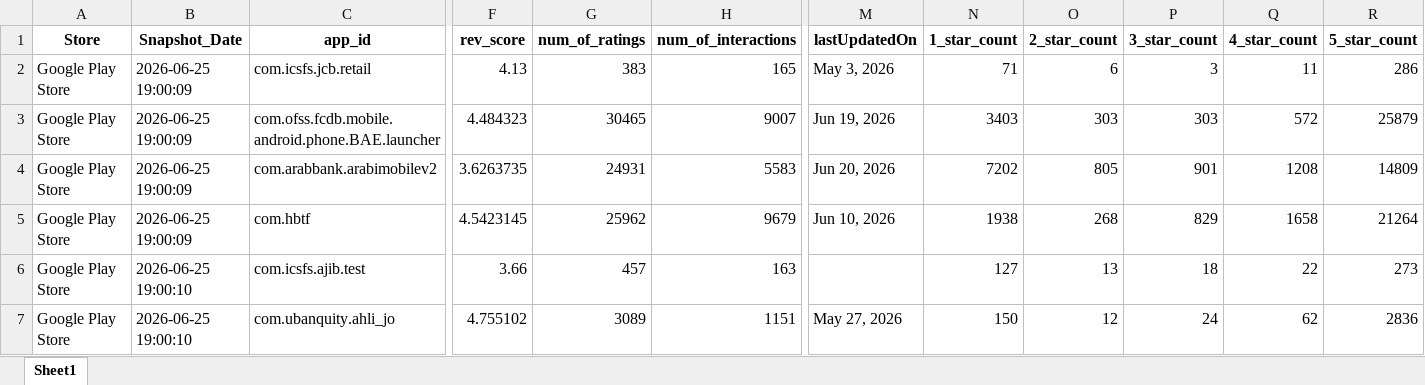
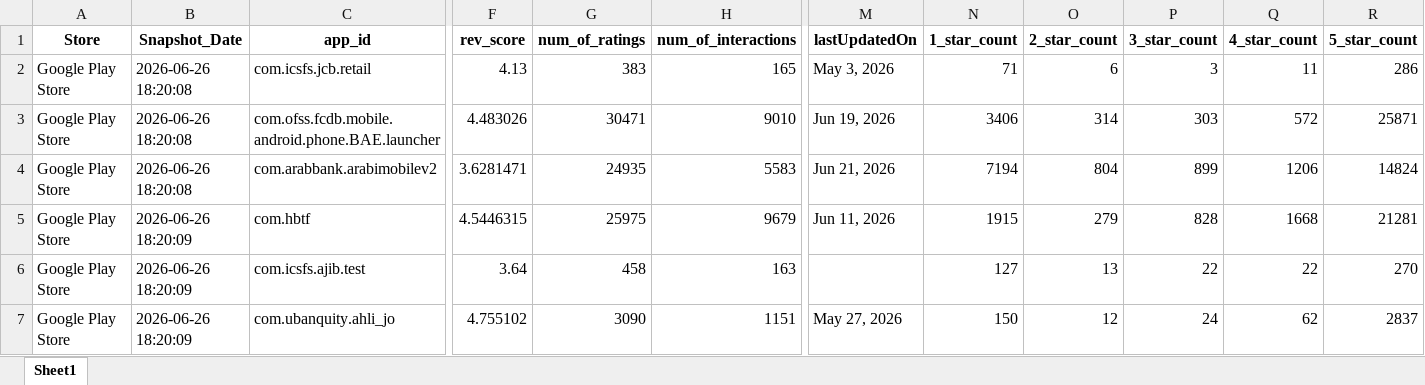
Before and after one commit to Joseph-Sal/jordan_banks_reviews_stats_data, an Excel workbook: data/Jordan_banks_Reviews_GooglePlay.xlsx, sheet Sheet1, drawn as a sheet; only a part is shown, gaps mark what is left out; values as stored, in another font and other column widths than the file's, no borders; the diff covers the shown part only; the diff names each change by its address in the sheet, - before the commit and + after, or states it on an @@ line.

```diff
--- a/data/Jordan_banks_Reviews_GooglePlay.xlsx (sheet Sheet1)
+++ b/data/Jordan_banks_Reviews_GooglePlay.xlsx (sheet Sheet1)
-B2:B4 (Snapshot_Date): 2026-06-25 19:00:09
+B2:B4 (Snapshot_Date): 2026-06-26 18:20:08
-F3 (rev_score): 4.484323
+F3 (rev_score): 4.483026
-G3 (num_of_ratings): 30465
+G3 (num_of_ratings): 30471
-H3 (num_of_interactions): 9007
+H3 (num_of_interactions): 9010
-N3 (1_star_count): 3403
+N3 (1_star_count): 3406
-O3 (2_star_count): 303
+O3 (2_star_count): 314
-R3 (5_star_count): 25879
+R3 (5_star_count): 25871
-F4 (rev_score): 3.6263735
+F4 (rev_score): 3.6281471
-G4 (num_of_ratings): 24931
+G4 (num_of_ratings): 24935
-M4 (lastUpdatedOn): Jun 20, 2026
+M4 (lastUpdatedOn): Jun 21, 2026
-N4 (1_star_count): 7202
+N4 (1_star_count): 7194
-O4 (2_star_count): 805
+O4 (2_star_count): 804
-P4 (3_star_count): 901
+P4 (3_star_count): 899
-Q4 (4_star_count): 1208
+Q4 (4_star_count): 1206
-R4 (5_star_count): 14809
+R4 (5_star_count): 14824
-B5 (Snapshot_Date): 2026-06-25 19:00:09
+B5 (Snapshot_Date): 2026-06-26 18:20:09
-F5 (rev_score): 4.5423145
+F5 (rev_score): 4.5446315
-G5 (num_of_ratings): 25962
+G5 (num_of_ratings): 25975
-M5 (lastUpdatedOn): Jun 10, 2026
+M5 (lastUpdatedOn): Jun 11, 2026
-N5 (1_star_count): 1938
+N5 (1_star_count): 1915
-O5 (2_star_count): 268
+O5 (2_star_count): 279
-P5 (3_star_count): 829
+P5 (3_star_count): 828
-Q5 (4_star_count): 1658
+Q5 (4_star_count): 1668
-R5 (5_star_count): 21264
+R5 (5_star_count): 21281
-B6:B7 (Snapshot_Date): 2026-06-25 19:00:10
+B6:B7 (Snapshot_Date): 2026-06-26 18:20:09
-F6 (rev_score): 3.66
+F6 (rev_score): 3.64
-G6 (num_of_ratings): 457
+G6 (num_of_ratings): 458
-P6 (3_star_count): 18
+P6 (3_star_count): 22
-R6 (5_star_count): 273
+R6 (5_star_count): 270
-G7 (num_of_ratings): 3089
+G7 (num_of_ratings): 3090
-R7 (5_star_count): 2836
+R7 (5_star_count): 2837
```
Also changed, not shown: 48 edited cells elsewhere in this sheet, data/Jordan_banks_Reviews_AppleStore.xlsx.
